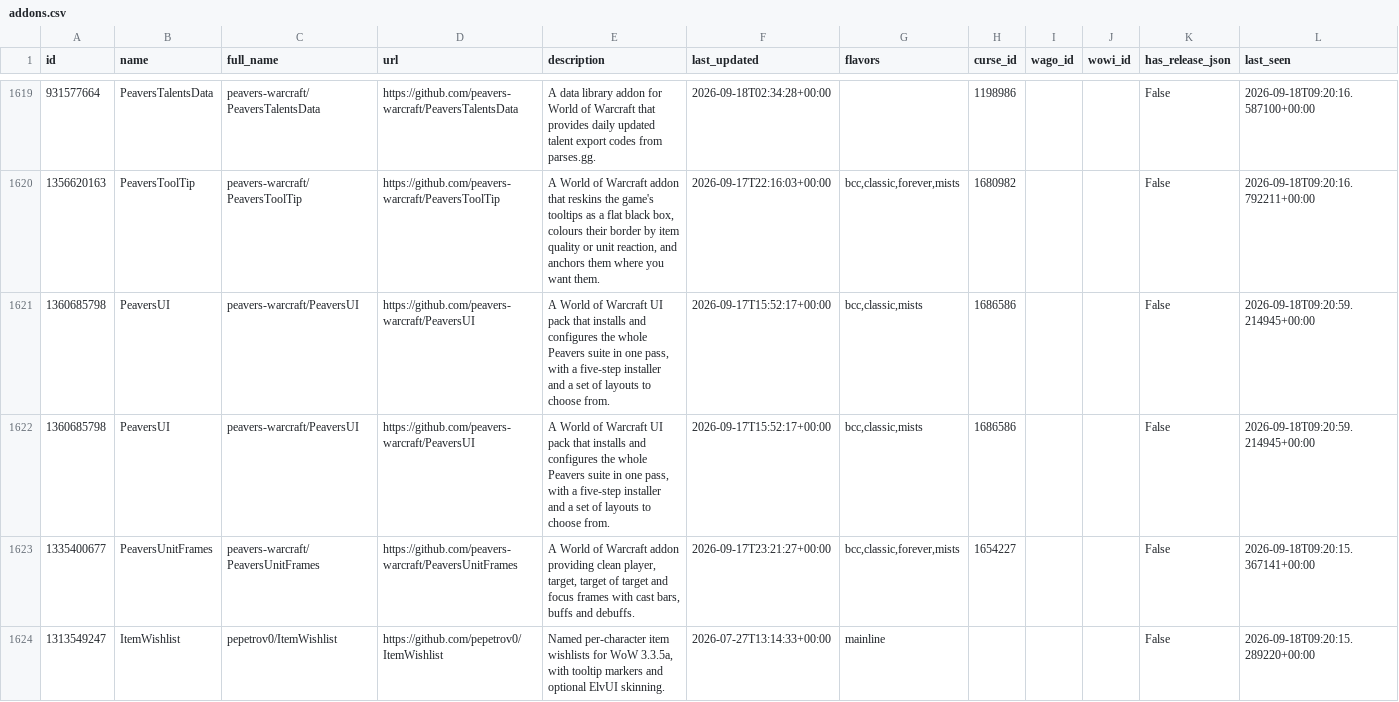
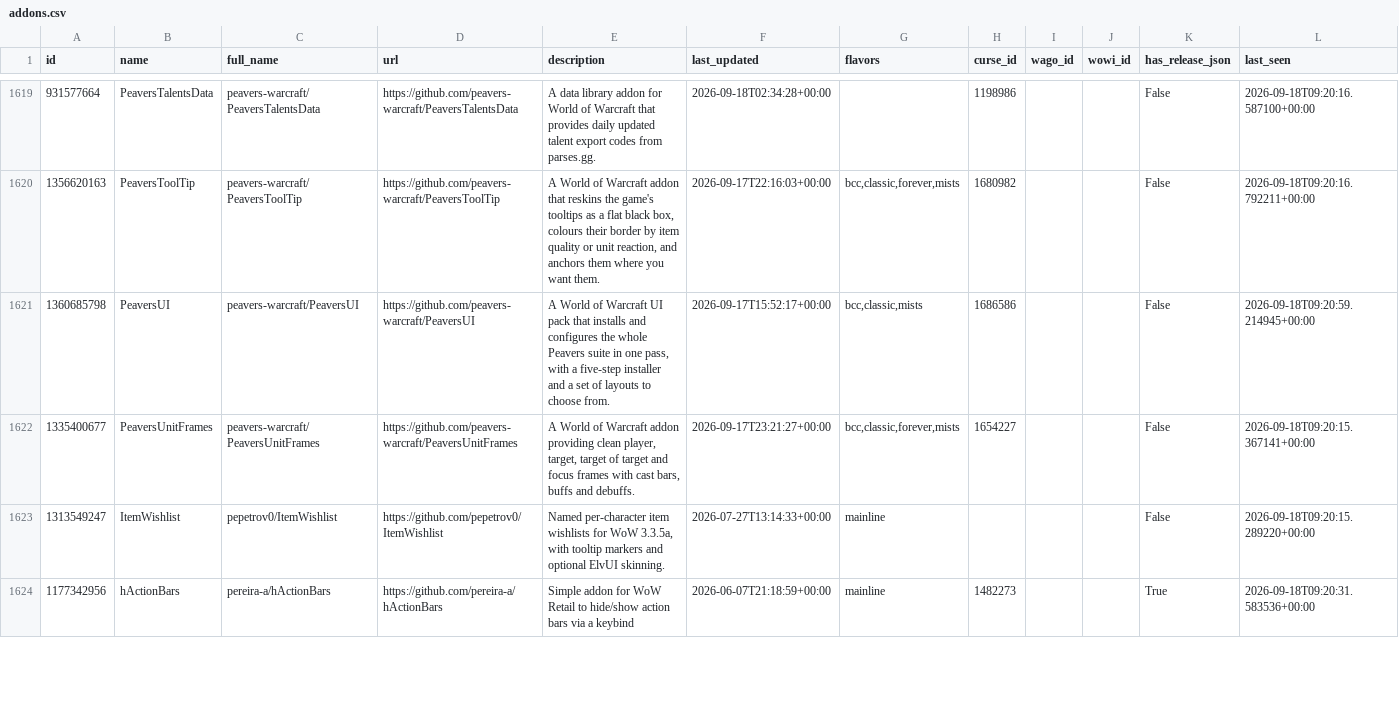
Before and after one commit to layday/github-wow-addon-catalogue, a CSV file: addons.csv, drawn as a sheet; only a part is shown, gaps mark what is left out; the shorter side is filled out with more unchanged rows; the diff names each change by its address in the sheet, - before the commit and + after, or states it on an @@ line.

Commit message:
Rm dupe

```diff
--- a/addons.csv
+++ b/addons.csv
-row 1622: 1360685798 | PeaversUI | peavers-warcraft/PeaversUI | https://github.com/peavers-warcraft/PeaversUI | A World of Warcraft UI pack that installs and configures the whole Peavers suite in one pass, with a five-step installer and a set of layouts to choose from. | 2026-09-17T15:52:17+00:00 | bcc,classic,mists | 1686586 |  |  | False | 2026-09-18T09:20:59.214945+00:00
```
